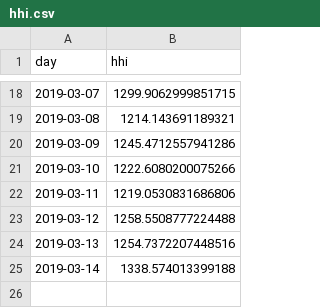
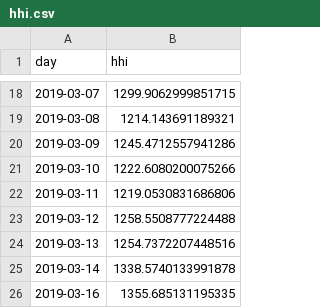
Before and after one commit to henriquerzo/btc-ml, a CSV file: hhi.csv, drawn as a sheet; only a part is shown, gaps mark what is left out.

Commit message:
Added new data and a small bugfix

```diff
--- a/hhi.csv
+++ b/hhi.csv
@@ -24,2 +24,3 @@ day,hhi
 2019-03-13,1254.7372207448516
-2019-03-14,1338.574013399188
+2019-03-14,1338.5740133991878
+2019-03-16,1355.685131195335
```
Also changed, not shown: 1 other file.
